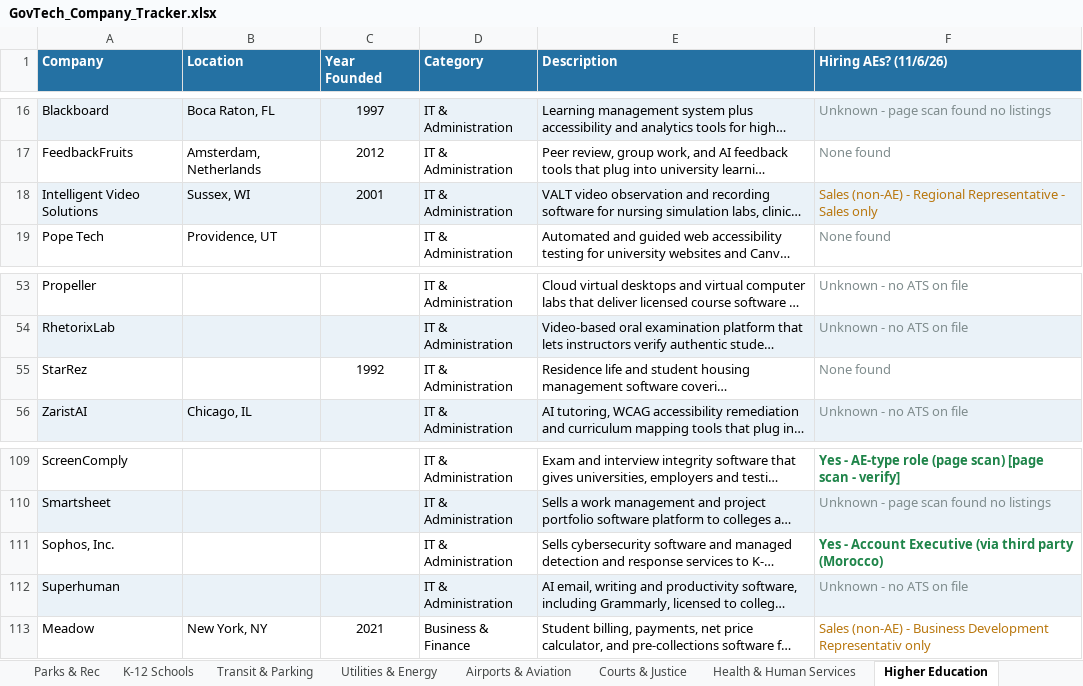
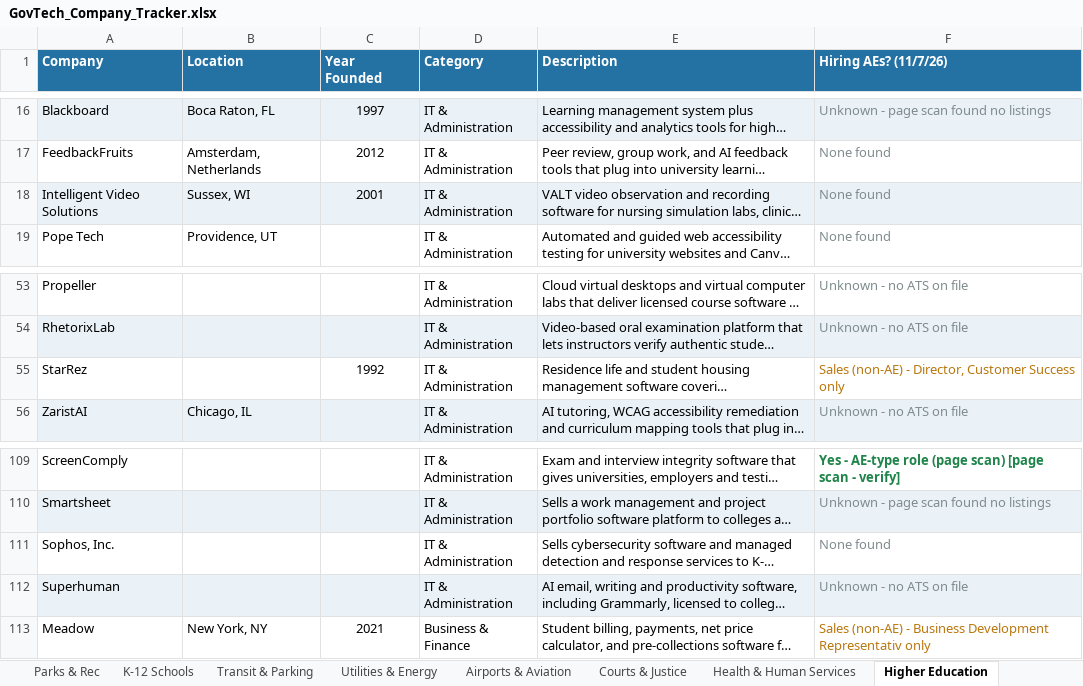
Before and after one commit to westjw/govtech-dock, an Excel workbook: exports/GovTech_Company_Tracker.xlsx, sheet Higher Education, drawn as a sheet; only a part is shown, gaps mark what is left out; long unchanged cells end in …; values as stored, in another font and other column widths than the file's, no borders; the diff names each change by its address in the sheet, - before the commit and + after, or states it on an @@ line.

```diff
--- a/exports/GovTech_Company_Tracker.xlsx (sheet Higher Education)
+++ b/exports/GovTech_Company_Tracker.xlsx (sheet Higher Education)
-F1: Hiring AEs? (11/6/26)
+F1: Hiring AEs? (11/7/26)
-F18 (Hiring AEs? (11/7/26)): Sales (non-AE) - Regional Representative - Sales only
+F18 (Hiring AEs? (11/7/26)): None found
-F18 text colour: #B9770E
+F18 text colour: #7F8C8D
-F55 (Hiring AEs? (11/7/26)): None found
+F55 (Hiring AEs? (11/7/26)): Sales (non-AE) - Director, Customer Success only
-F55 text colour: #7F8C8D
+F55 text colour: #B9770E
-F111 (Hiring AEs? (11/7/26)): Yes - Account Executive (via third party (Morocco)
+F111 (Hiring AEs? (11/7/26)): None found
@@ F111 bold: on → off, text colour: #1E8449 → #7F8C8D @@
```
Also changed, not shown: sheet General Gov, sheet Airports & Aviation, sheet Utilities & Energy, sheet K-12 Schools, sheet Transit & Parking, sheet Public Safety, 5 more sheets.
